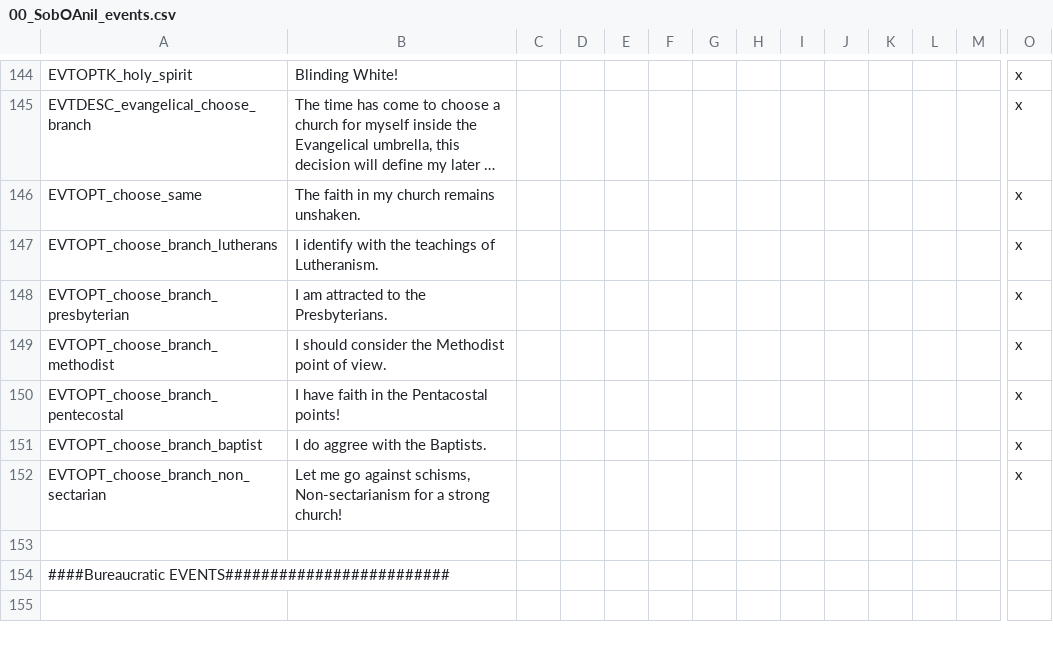
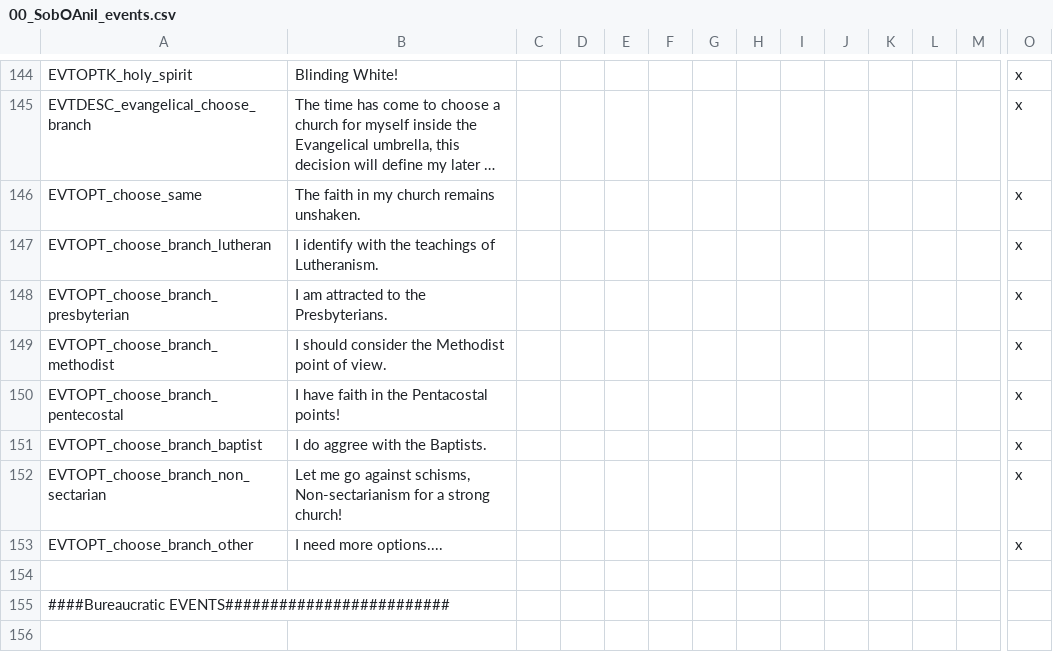
Before and after one commit to j00ji/Sob-o-Anil, a CSV file: localisation/00_SobOAnil_events.csv, drawn as a sheet; only a part is shown, gaps mark what is left out; long unchanged cells end in …; rows hold the shown columns only; the diff names each change by its address in the sheet, - before the commit and + after, or states it on an @@ line.

```diff
--- a/localisation/00_SobOAnil_events.csv
+++ b/localisation/00_SobOAnil_events.csv
-A147: EVTOPT_choose_branch_lutherans
+A147: EVTOPT_choose_branch_lutheran
+row 153: EVTOPT_choose_branch_other | I need more options.... |  |  |  |  |  |  |  |  |  |  |  | x
```
Also changed, not shown: 14 other files.
